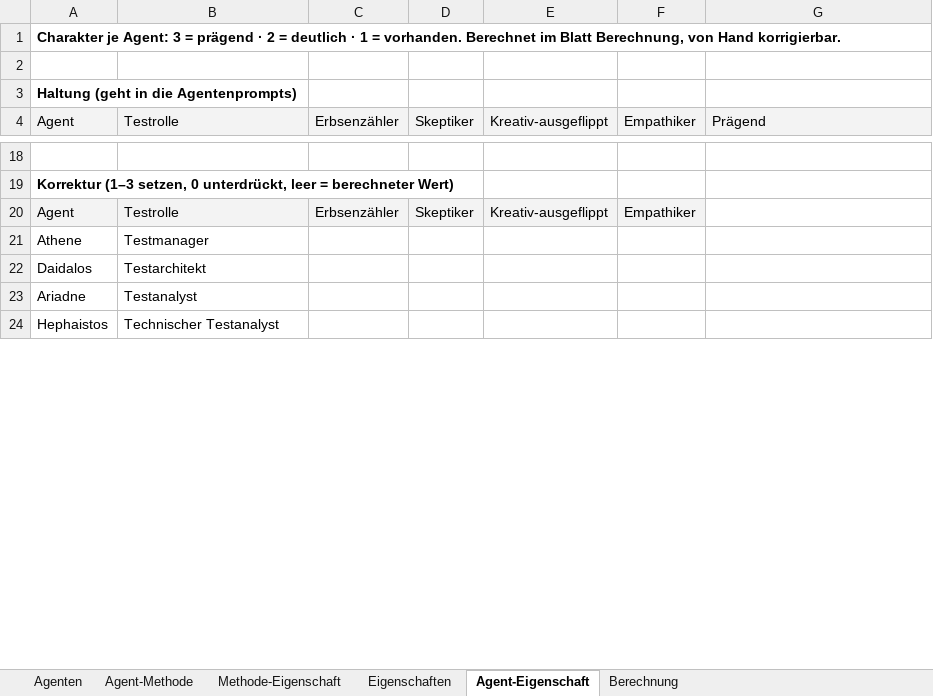
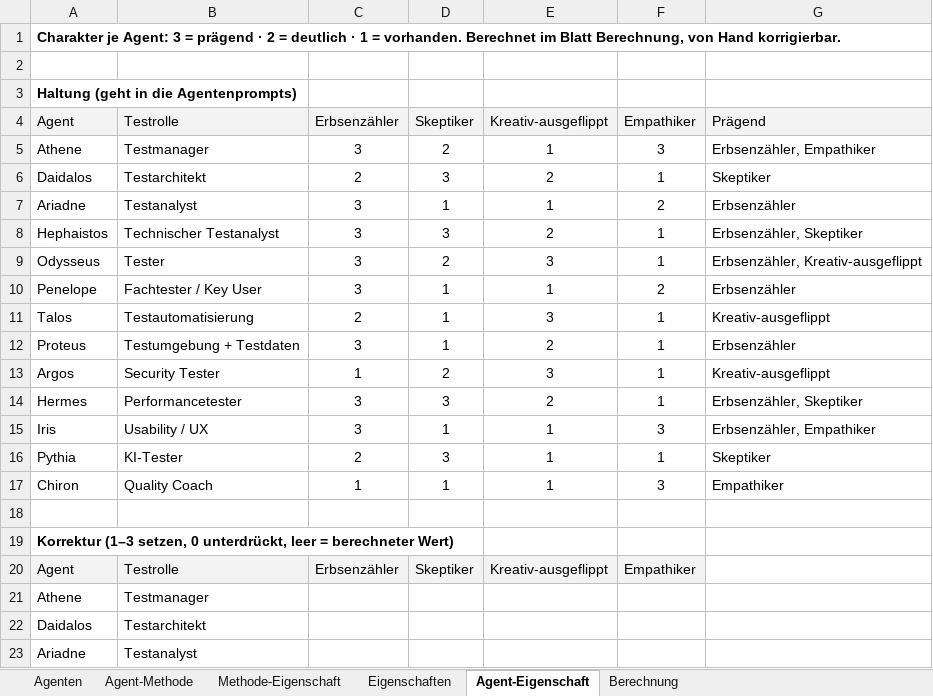
Before and after one commit to dongarion/agentictesting, an Excel workbook: matrix/Rollen-Methoden-Matrix.xlsx, sheet Agent-Eigenschaft, drawn as a sheet; only a part is shown, gaps mark what is left out; the shorter side is filled out with more unchanged rows; values as stored, in another font and other column widths than the file's, no borders; the diff covers the shown part only; the diff names each change by its address in the sheet, - before the commit and + after, or states it on an @@ line.

```diff
--- a/matrix/Rollen-Methoden-Matrix.xlsx (sheet Agent-Eigenschaft)
+++ b/matrix/Rollen-Methoden-Matrix.xlsx (sheet Agent-Eigenschaft)
+row 5: Athene | Testmanager | 3 | 2 | 1 | 3 | Erbsenzähler, Empathiker
+row 6: Daidalos | Testarchitekt | 2 | 3 | 2 | 1 | Skeptiker
+row 7: Ariadne | Testanalyst | 3 | 1 | 1 | 2 | Erbsenzähler
+row 8: Hephaistos | Technischer Testanalyst | 3 | 3 | 2 | 1 | Erbsenzähler, Skeptiker
+row 9: Odysseus | Tester | 3 | 2 | 3 | 1 | Erbsenzähler, Kreativ-ausgeflippt
+row 10: Penelope | Fachtester / Key User | 3 | 1 | 1 | 2 | Erbsenzähler
+row 11: Talos | Testautomatisierung | 2 | 1 | 3 | 1 | Kreativ-ausgeflippt
+row 12: Proteus | Testumgebung + Testdaten | 3 | 1 | 2 | 1 | Erbsenzähler
+row 13: Argos | Security Tester | 1 | 2 | 3 | 1 | Kreativ-ausgeflippt
+row 14: Hermes | Performancetester | 3 | 3 | 2 | 1 | Erbsenzähler, Skeptiker
+row 15: Iris | Usability / UX | 3 | 1 | 1 | 3 | Erbsenzähler, Empathiker
+row 16: Pythia | KI-Tester | 2 | 3 | 1 | 1 | Skeptiker
+row 17: Chiron | Quality Coach | 1 | 1 | 1 | 3 | Empathiker
```
Also changed, not shown: 13 removed rows and 5 edited cells elsewhere in this sheet, sheet Berechnung, 1 other file.
